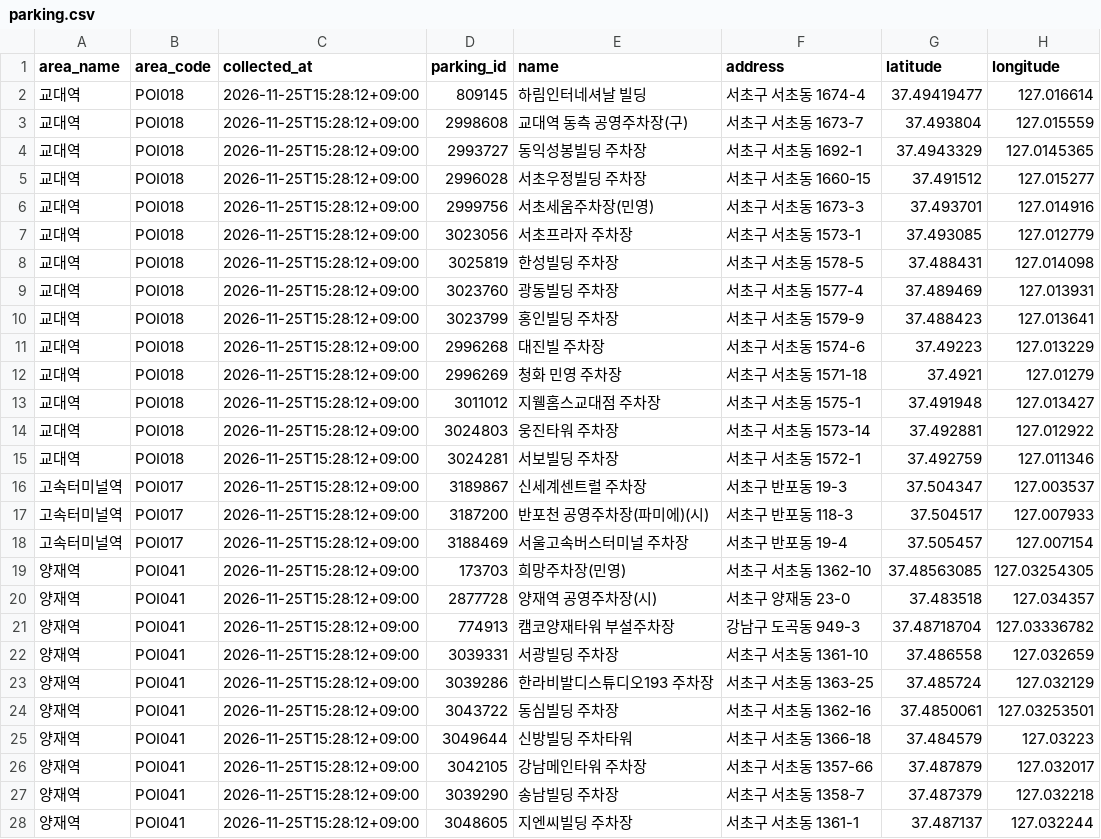
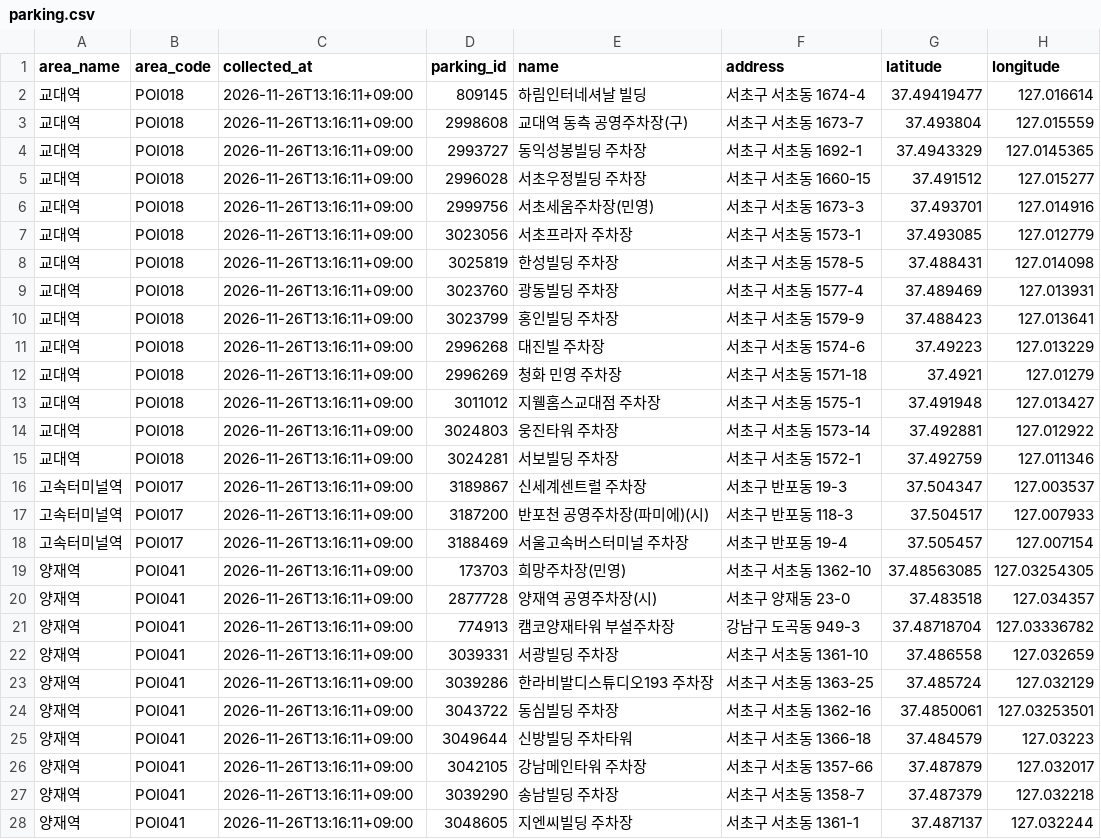
Before and after one commit to geunjb-git/geunjb-git, a CSV file: docs/projects/seoul-morning-brief/data/parking.csv, drawn as a sheet; only a part is shown; the diff covers the shown part only; the diff names each change by its address in the sheet, - before the commit and + after, or states it on an @@ line.

```diff
--- a/docs/projects/seoul-morning-brief/data/parking.csv
+++ b/docs/projects/seoul-morning-brief/data/parking.csv
-C2:C28 (collected_at): 2026-11-25T15:28:12+09:00
+C2:C28 (collected_at): 2026-11-26T13:16:11+09:00
```
Also changed, not shown: 6 edited cells elsewhere in this file, docs/projects/seoul-morning-brief/data/chargers.csv, docs/projects/seoul-morning-brief/data/charging_stations.csv, 11 other files.
